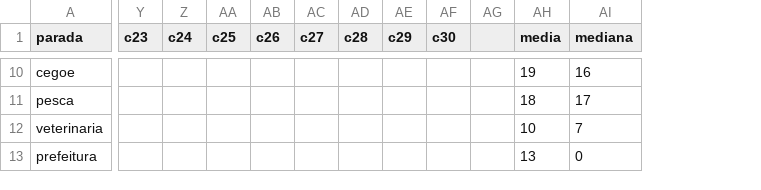
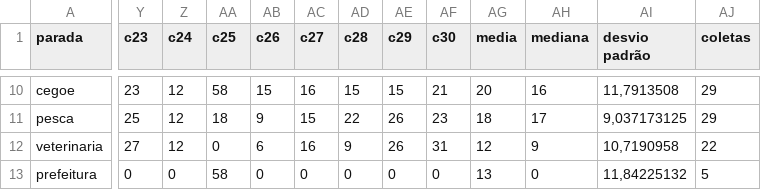
Before and after one commit to arianalima/GPSCircular, a CSV file: Graphics/mapsgraph-folium/coletas_reais.csv, drawn as a sheet; only a part is shown, gaps mark what is left out; removed rows and columns are numbered as before the commit, all else as after; the diff covers the shown part only; the diff names each change by its address in the sheet, - before the commit and + after, or states it on an @@ line.

Commit message:
coletas ate a 30. Grafico novo com a quantidade de vezes q passamos por um ponto

```diff
--- a/Graphics/mapsgraph-folium/coletas_reais.csv
+++ b/Graphics/mapsgraph-folium/coletas_reais.csv
-column AG, empty
+column AI (desvio padrão), rows 10-13: 11,7913508 | 9,037173125 | 10,7190958 | 11,84225132
+column AJ (coletas), rows 10-13: 29 | 29 | 22 | 5
-Y10 (c23): (empty)
+Y10 (c23): 23
-Z10:Z12 (c24): (empty)
+Z10:Z12 (c24): 12
-AA10 (c25): (empty)
+AA10 (c25): 58
-AB10 (c26): (empty)
+AB10 (c26): 15
-AC10 (c27): (empty)
+AC10 (c27): 16
-AD10 (c28): (empty)
+AD10 (c28): 15
-AE10 (c29): (empty)
+AE10 (c29): 15
-AF10 (c30): (empty)
+AF10 (c30): 21
-AG10 (media): 19
+AG10 (media): 20
-Y11 (c23): (empty)
+Y11 (c23): 25
-AA11 (c25): (empty)
+AA11 (c25): 18
-AB11 (c26): (empty)
+AB11 (c26): 9
-AC11 (c27): (empty)
+AC11 (c27): 15
-AD11 (c28): (empty)
+AD11 (c28): 22
-AE11:AE12 (c29): (empty)
+AE11:AE12 (c29): 26
-AF11 (c30): (empty)
+AF11 (c30): 23
-Y12 (c23): (empty)
+Y12 (c23): 27
-AA12 (c25): (empty)
+AA12 (c25): 0
-AB12 (c26): (empty)
+AB12 (c26): 6
-AC12 (c27): (empty)
+AC12 (c27): 16
-AD12 (c28): (empty)
+AD12 (c28): 9
-AF12 (c30): (empty)
+AF12 (c30): 31
-AG12 (media): 10
+AG12 (media): 12
-AH12 (mediana): 7
+AH12 (mediana): 9
-Y13 (c23): (empty)
+Y13 (c23): 0
-Z13 (c24): (empty)
+Z13 (c24): 0
-AA13 (c25): (empty)
+AA13 (c25): 58
-AB13 (c26): (empty)
+AB13 (c26): 0
-AC13 (c27): (empty)
+AC13 (c27): 0
-AD13 (c28): (empty)
+AD13 (c28): 0
-AE13 (c29): (empty)
+AE13 (c29): 0
-AF13 (c30): (empty)
+AF13 (c30): 0
```
Also changed, not shown: 74 edited cells elsewhere in this file, 4 other files.
